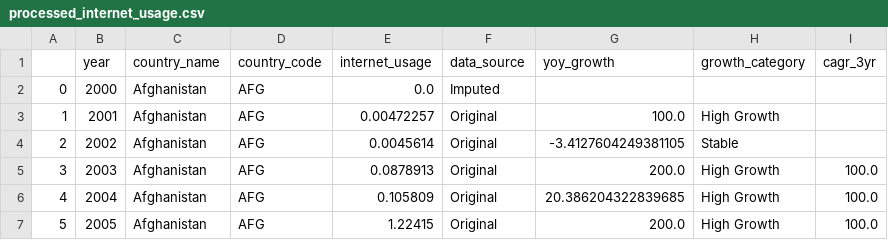
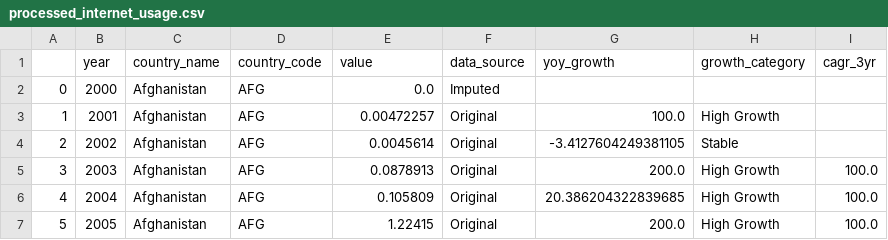
Before and after one commit to JpCurada/global-internet-patterns, a CSV file: src/data/processed_internet_usage.csv, drawn as a sheet; only a part is shown.

```diff
--- a/src/data/processed_internet_usage.csv
+++ b/src/data/processed_internet_usage.csv
@@ -1,2 +1,2 @@
-,year,country_name,country_code,internet_usage,data_source,yoy_growth,growth_category,cagr_3yr
+,year,country_name,country_code,value,data_source,yoy_growth,growth_category,cagr_3yr
 0,2000,Afghanistan,AFG,0.0,Imputed,,,
```
Also changed, not shown: 8 other files.
